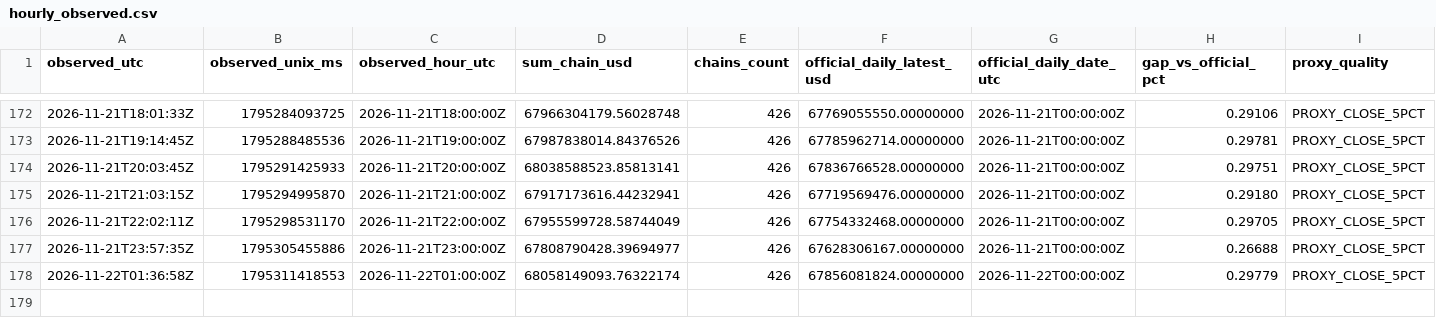
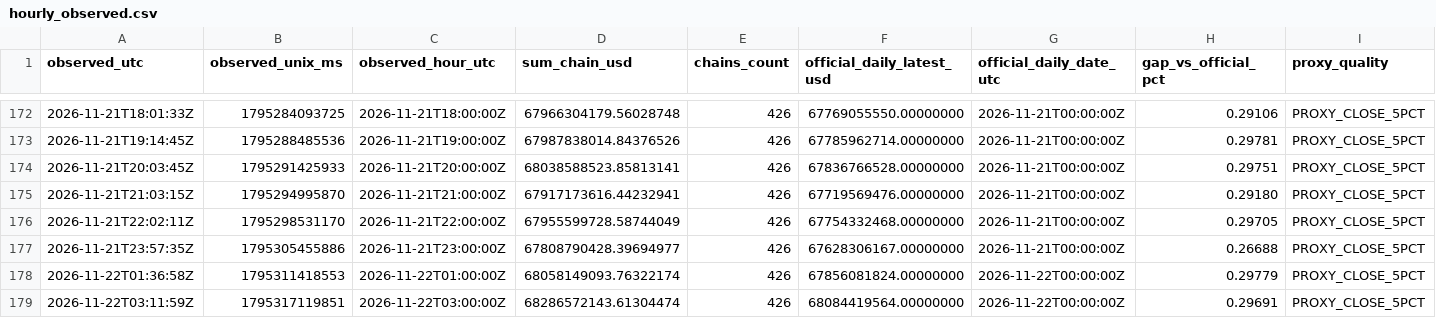
Before and after one commit to imthequin2811-gif/radar-pisau-jatuh, a CSV file: data/tvl/hourly_observed.csv, drawn as a sheet; only a part is shown, gaps mark what is left out; rows hold the shown columns only; the diff names each change by its address in the sheet, - before the commit and + after, or states it on an @@ line.

```diff
--- a/data/tvl/hourly_observed.csv
+++ b/data/tvl/hourly_observed.csv
+row 179: 2026-11-22T03:11:59Z | 1795317119851 | 2026-11-22T03:00:00Z | 68286572143.61304474 | 426 | 68084419564.00000000 | 2026-11-22T00:00:00Z | 0.29691 | PROXY_CLOSE_5PCT
```
Also changed, not shown: data/tvl/daily_official.csv, 2 other files.
